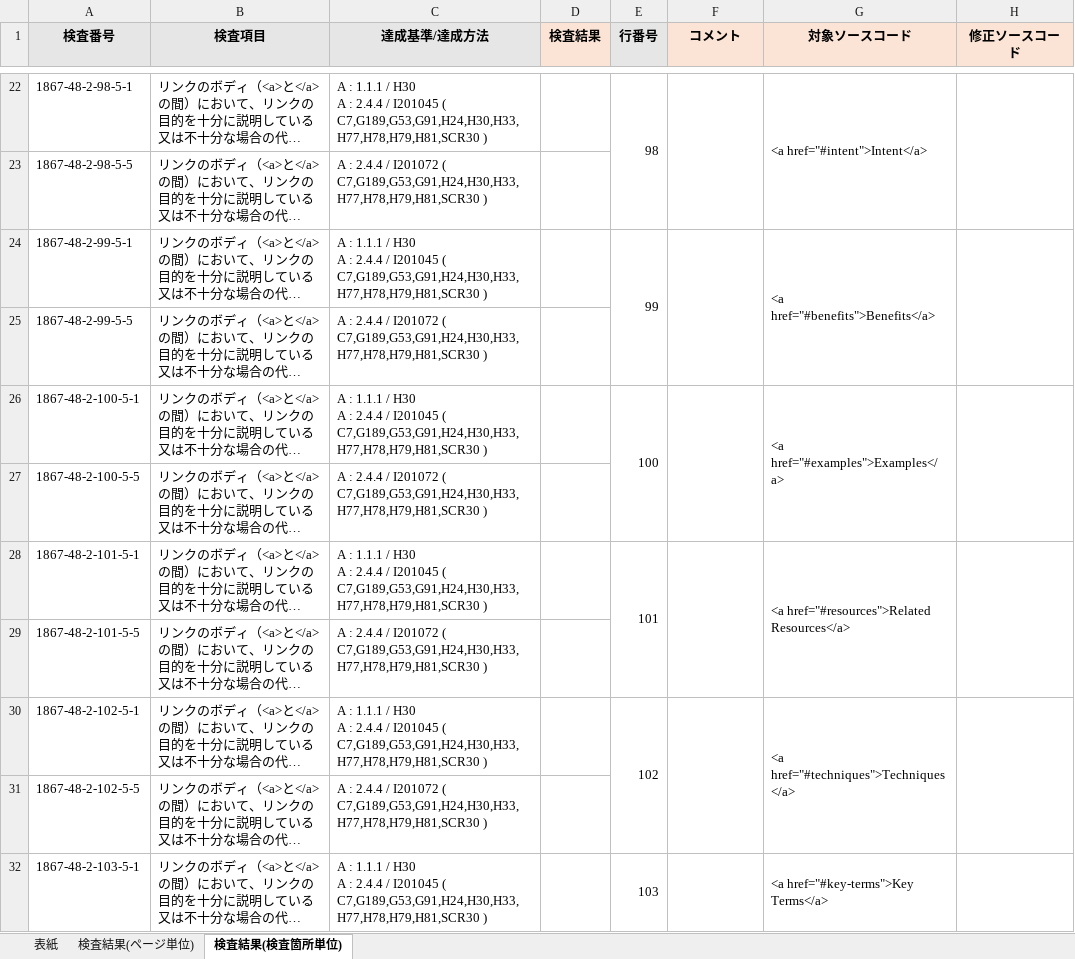
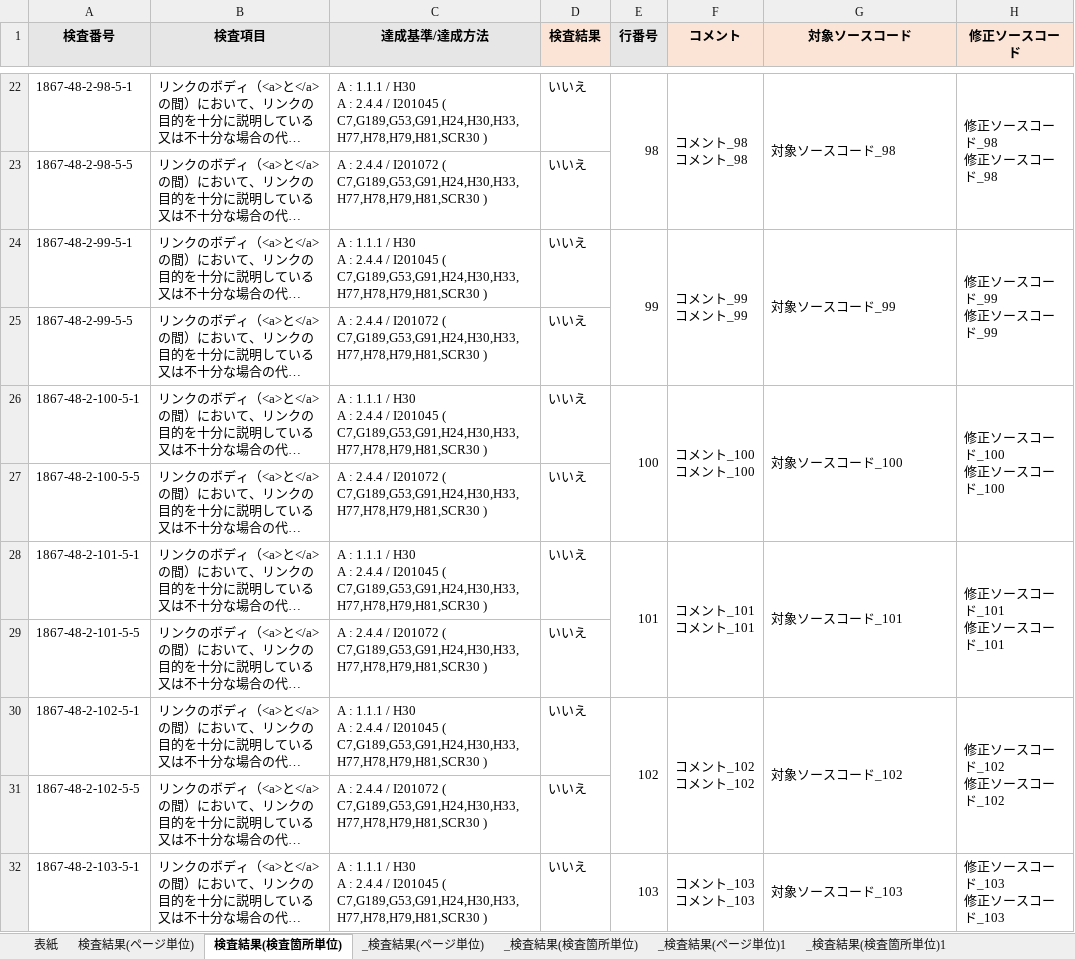
Before and after one commit to kazuya90/Python, an Excel workbook: Excel/test_data/1867_NUL0000_リンク_検査結果一括更新_20241227085441.xlsx, sheet 検査結果(検査箇所単位), drawn as a sheet; only a part is shown, gaps mark what is left out; long unchanged cells end in …; values as stored, in another font and other column widths than the file's, no borders; ↵ is a line break in a cell; the diff covers the shown part only; the diff names each change by its address in the sheet, - before the commit and + after, or states it on an @@ line.

```diff
--- a/Excel/test_data/1867_NUL0000_リンク_検査結果一括更新_20241227085441.xlsx (sheet 検査結果(検査箇所単位))
+++ b/Excel/test_data/1867_NUL0000_リンク_検査結果一括更新_20241227085441.xlsx (sheet 検査結果(検査箇所単位))
+sheet tab: _検査結果(ページ単位)
+sheet tab: _検査結果(検査箇所単位)
+sheet tab: _検査結果(ページ単位)1
+sheet tab: _検査結果(検査箇所単位)1
-D22:D32 (検査結果): (empty)
+D22:D32 (検査結果): いいえ
-F22 (コメント): (empty)
+F22 (コメント): コメント_98 ↵ コメント_98
-G22 (対象ソースコード): <a href="#intent">Intent</a>
+G22 (対象ソースコード): 対象ソースコード_98
-H22 (修正ソースコード): (empty)
+H22 (修正ソースコード): 修正ソースコード_98 ↵ 修正ソースコード_98
-F24 (コメント): (empty)
+F24 (コメント): コメント_99 ↵ コメント_99
-G24 (対象ソースコード): <a href="#benefits">Benefits</a>
+G24 (対象ソースコード): 対象ソースコード_99
-H24 (修正ソースコード): (empty)
+H24 (修正ソースコード): 修正ソースコード_99 ↵ 修正ソースコード_99
-F26 (コメント): (empty)
+F26 (コメント): コメント_100 ↵ コメント_100
-G26 (対象ソースコード): <a href="#examples">Examples</a>
+G26 (対象ソースコード): 対象ソースコード_100
-H26 (修正ソースコード): (empty)
+H26 (修正ソースコード): 修正ソースコード_100 ↵ 修正ソースコード_100
-F28 (コメント): (empty)
+F28 (コメント): コメント_101 ↵ コメント_101
-G28 (対象ソースコード): <a href="#resources">Related Resources</a>
+G28 (対象ソースコード): 対象ソースコード_101
-H28 (修正ソースコード): (empty)
+H28 (修正ソースコード): 修正ソースコード_101 ↵ 修正ソースコード_101
-F30 (コメント): (empty)
+F30 (コメント): コメント_102 ↵ コメント_102
-G30 (対象ソースコード): <a href="#techniques">Techniques</a>
+G30 (対象ソースコード): 対象ソースコード_102
-H30 (修正ソースコード): (empty)
+H30 (修正ソースコード): 修正ソースコード_102 ↵ 修正ソースコード_102
-F32 (コメント): (empty)
+F32 (コメント): コメント_103 ↵ コメント_103
-G32 (対象ソースコード): <a href="#key-terms">Key Terms</a>
+G32 (対象ソースコード): 対象ソースコード_103
-H32 (修正ソースコード): (empty)
+H32 (修正ソースコード): 修正ソースコード_103 ↵ 修正ソースコード_103
```
Also changed, not shown: 342 edited cells elsewhere in this sheet, sheet 検査結果(ページ単位), sheet 表紙, other sheet tabs, Excel/test_data/1867_NUL0000_リスト_検査結果一括更新_20241227092430.xlsx, Excel/test_data/1867_NUL0000_リスト_検査結果一括更新_20250101164200.xlsx, 13 other files.
